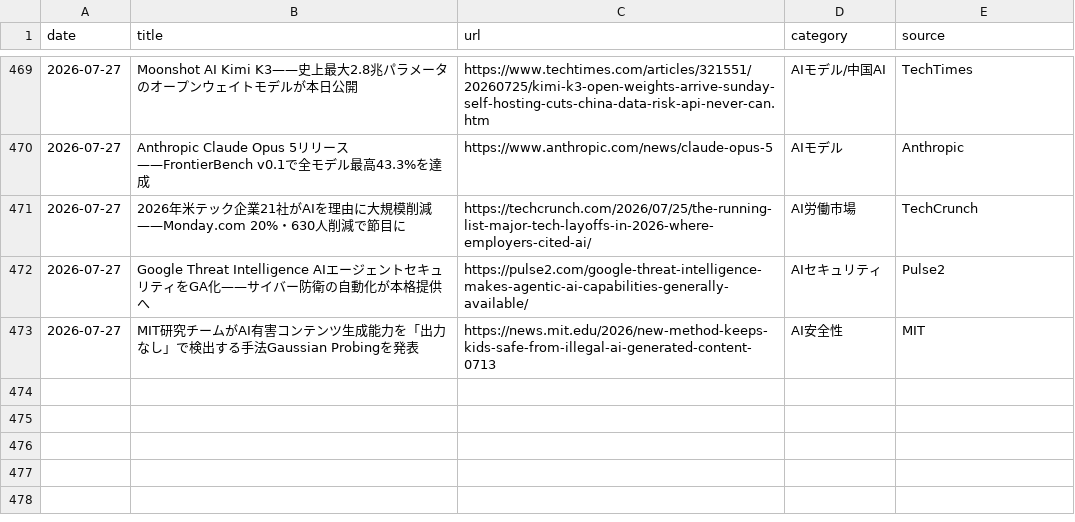
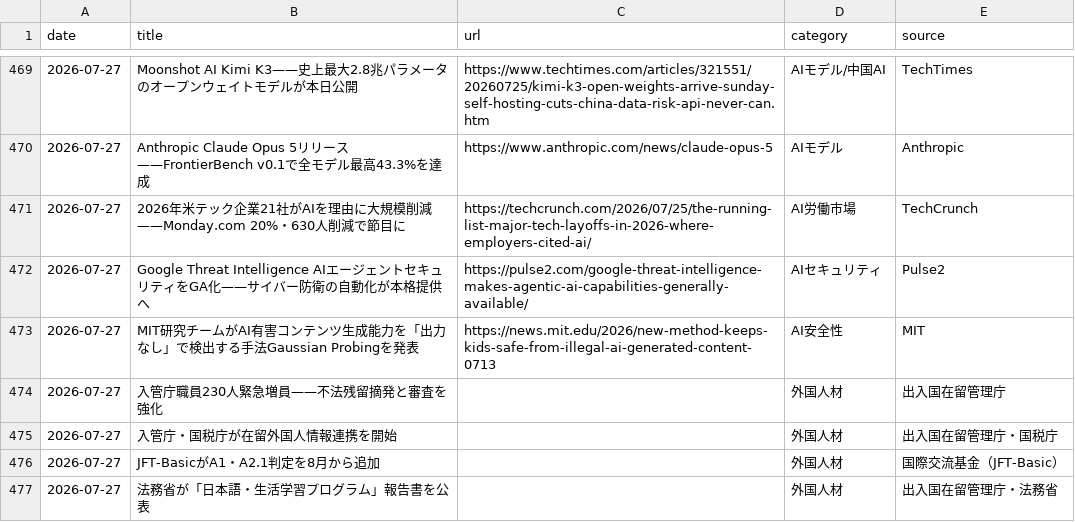
Before and after one commit to kedswithai/c-owl, a CSV file: history/articles.csv, drawn as a sheet; only a part is shown, gaps mark what is left out.

```diff
--- a/history/articles.csv
+++ b/history/articles.csv
@@ -473 +473,5 @@ date,title,url,category,source
 2026-07-27,"MIT研究チームがAI有害コンテンツ生成能力を「出力なし」で検出する手法Gaussian Probingを発表",https://news.mit.edu/2026/new-method-keeps-kids-safe-from-illegal-ai-generated-content-0713,AI安全性,MIT
+2026-07-27,"入管庁職員230人緊急増員——不法残留摘発と審査を強化",,外国人材,出入国在留管理庁
+2026-07-27,"入管庁・国税庁が在留外国人情報連携を開始",,外国人材,出入国在留管理庁・国税庁
+2026-07-27,"JFT-BasicがA1・A2.1判定を8月から追加",,外国人材,国際交流基金（JFT-Basic）
+2026-07-27,"法務省が「日本語・生活学習プログラム」報告書を公表",,外国人材,出入国在留管理庁・法務省
```
Also changed, not shown: 1 other file.
